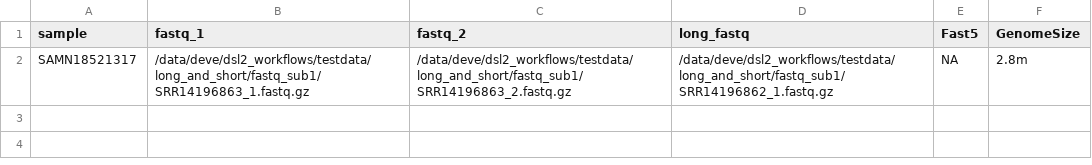
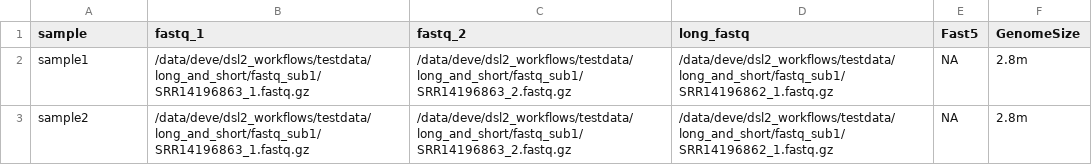
Before and after one commit to xiaoli-dong/pathogen, a CSV file: sub1_pathogen.csv, drawn as a sheet.

```diff
--- a/sub1_pathogen.csv
+++ b/sub1_pathogen.csv
@@ -1,2 +1,3 @@
 sample,fastq_1,fastq_2,long_fastq,Fast5,GenomeSize
-SAMN18521317,/data/deve/dsl2_workflows/testdata/long_and_short/fastq_sub1/SRR14196863_1.fastq.gz,/data/deve/dsl2_workflows/testdata/long_and_short/fastq_sub1/SRR14196863_2.fastq.gz,/data/deve/dsl2_workflows/testdata/long_and_short/fastq_sub1/SRR14196862_1.fastq.gz,NA,2.8m
+sample1,/data/deve/dsl2_workflows/testdata/long_and_short/fastq_sub1/SRR14196863_1.fastq.gz,/data/deve/dsl2_workflows/testdata/long_and_short/fastq_sub1/SRR14196863_2.fastq.gz,/data/deve/dsl2_workflows/testdata/long_and_short/fastq_sub1/SRR14196862_1.fastq.gz,NA,2.8m
+sample2,/data/deve/dsl2_workflows/testdata/long_and_short/fastq_sub1/SRR14196863_1.fastq.gz,/data/deve/dsl2_workflows/testdata/long_and_short/fastq_sub1/SRR14196863_2.fastq.gz,/data/deve/dsl2_workflows/testdata/long_and_short/fastq_sub1/SRR14196862_1.fastq.gz,NA,2.8m
```
Also changed, not shown: 29 other files.
